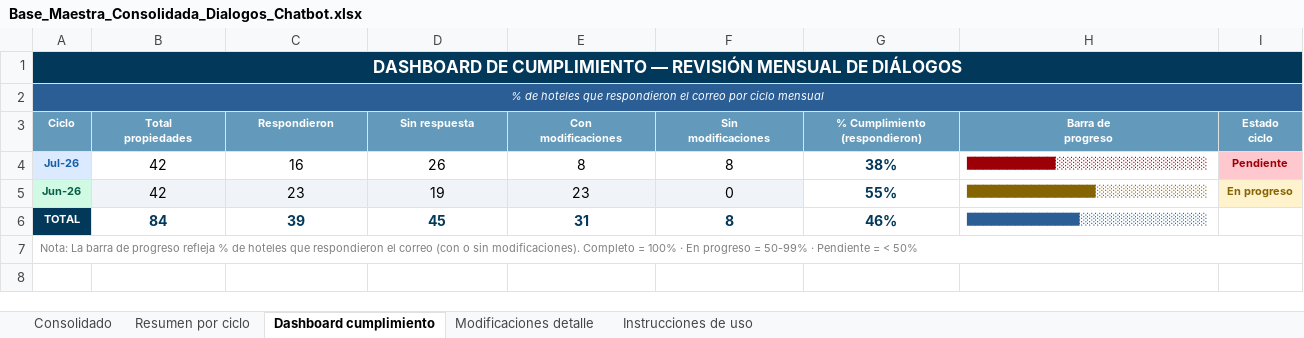
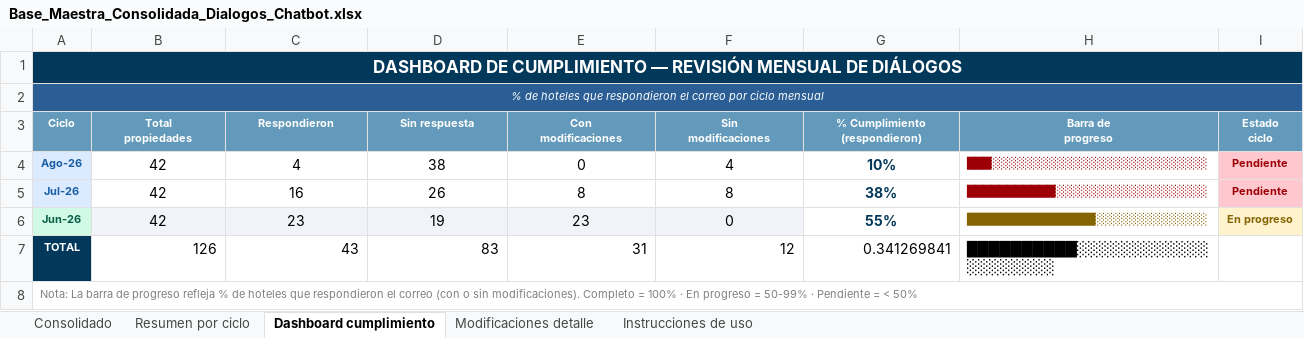
Before and after one commit to santiagocristancho0722/seguimiento-dialogos-chatbot-ghl, an Excel workbook: Base_Maestra_Consolidada_Dialogos_Chatbot.xlsx, sheet Dashboard cumplimiento, drawn as a sheet; values as stored, in another font and other column widths than the file's, no borders; addresses are those after the commit; the diff names each change by its address in the sheet, - before the commit and + after, or states it on an @@ line.

```diff
--- a/Base_Maestra_Consolidada_Dialogos_Chatbot.xlsx (sheet Dashboard cumplimiento)
+++ b/Base_Maestra_Consolidada_Dialogos_Chatbot.xlsx (sheet Dashboard cumplimiento)
+row 4: Ago-26 | 42 | 4 | 38 | 0 | 4 | 10% | ███░░░░░░░░░░░░░░░░░░░░░░░░░░░ | Pendiente
-B7 (Total propiedades): 84
+B7 (Total propiedades): 126
@@ B7:G7 bold: on → off, text colour: #023859 → black, alignment: center → right @@
-C7 (Respondieron): 39
+C7 (Respondieron): 43
-D7 (Sin respuesta): 45
+D7 (Sin respuesta): 83
-F7 (Sin modificaciones): 8
+F7 (Sin modificaciones): 12
-G7 (% Cumplimiento (respondieron)): 46%
+G7 (% Cumplimiento (respondieron)): 0.341269841
-H7 (Barra de progreso): ██████████████░░░░░░░░░░░░░░░░
+H7 (Barra de progreso): ██████████░░░░░░░░░░░░░░░░░░░░
-H7 text colour: #2A5E95
+H7 text colour: black, text size: larger
```
Also changed, not shown: sheet Consolidado, sheet Resumen por ciclo, 1 other file.
